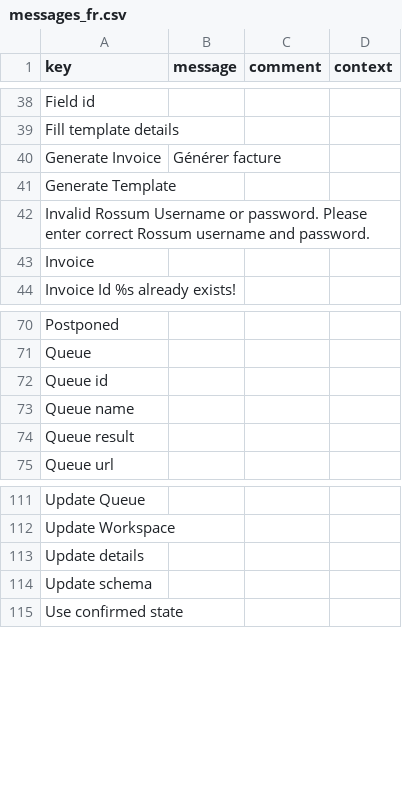
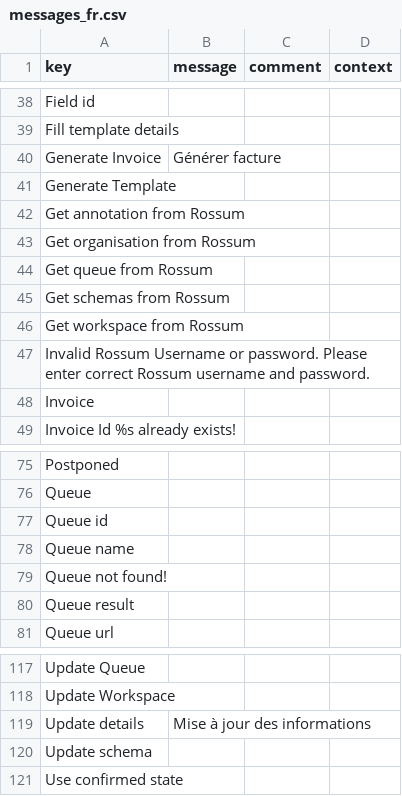
Before and after one commit to axelor/axelor-addons, a CSV file: axelor-rossum/src/main/resources/i18n/messages_fr.csv, drawn as a sheet; only a part is shown, gaps mark what is left out.

```diff
--- a/axelor-rossum/src/main/resources/i18n/messages_fr.csv
+++ b/axelor-rossum/src/main/resources/i18n/messages_fr.csv
@@ -41,2 +41,7 @@
 "Generate Template",,,
+"Get annotation from Rossum",,,
+"Get organisation from Rossum",,,
+"Get queue from Rossum",,,
+"Get schemas from Rossum",,,
+"Get workspace from Rossum",,,
 "Invalid Rossum Username or password. Please enter correct Rossum username and password.",,,
@@ -73,2 +78,3 @@
 "Queue name",,,
+"Queue not found!",,,
 "Queue result",,,
@@ -112,3 +118,3 @@
 "Update Workspace",,,
-"Update details",,,
+"Update details","Mise à jour des informations",,
 "Update schema",,,
```
Also changed, not shown: axelor-rossum/src/main/resources/i18n/messages.csv, axelor-rossum/src/main/resources/i18n/messages_en.csv, 12 other files.
